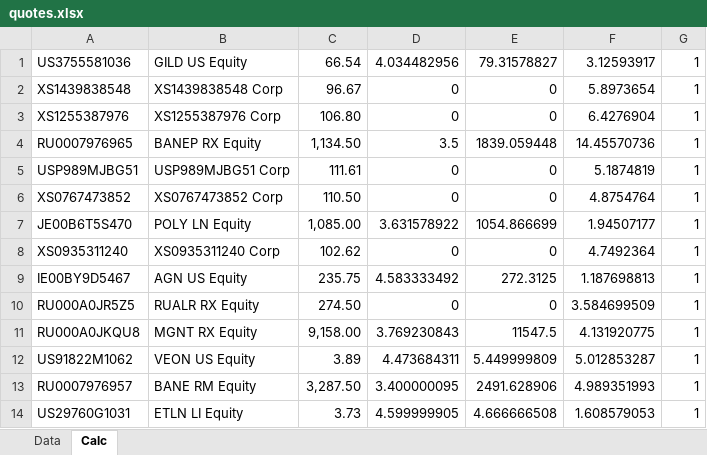
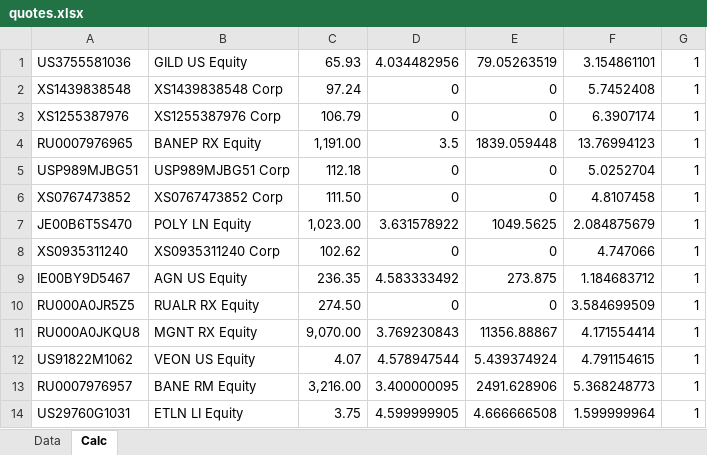
Before and after one commit to zuoqin/sberpb, an Excel workbook: sberapi/DB/quotes.xlsx, sheet Calc, drawn as a sheet; only a part is shown; values as stored, in another font and other column widths than the file's, no borders; the diff covers the shown part only; the diff names each change by its address in the sheet, - before the commit and + after, or states it on an @@ line.

Commit message:
Fixing calc portfs sorting

```diff
--- a/sberapi/DB/quotes.xlsx (sheet Calc)
+++ b/sberapi/DB/quotes.xlsx (sheet Calc)
-C1: 66.54
+C1: 65.93
-E1: 79.31578827
+E1: 79.05263519
-F1: 3.12593917
+F1: 3.154861101
-C2: 96.67
+C2: 97.24
-F2: 5.8973654
+F2: 5.7452408
-C3: 106.80
+C3: 106.79
-F3: 6.4276904
+F3: 6.3907174
-C4: 1,134.50
+C4: 1,191.00
-F4: 14.45570736
+F4: 13.76994123
-C5: 111.61
+C5: 112.18
-F5: 5.1874819
+F5: 5.0252704
-C6: 110.50
+C6: 111.50
-F6: 4.8754764
+F6: 4.8107458
-C7: 1,085.00
+C7: 1,023.00
-E7: 1054.866699
+E7: 1049.5625
-F7: 1.94507177
+F7: 2.084875679
-F8: 4.7492364
+F8: 4.747066
-C9: 235.75
+C9: 236.35
-E9: 272.3125
+E9: 273.875
-F9: 1.187698813
+F9: 1.184683712
-C11: 9,158.00
+C11: 9,070.00
-E11: 11547.5
+E11: 11356.88867
-F11: 4.131920775
+F11: 4.171554414
-C12: 3.89
+C12: 4.07
-D12: 4.473684311
+D12: 4.578947544
-E12: 5.449999809
+E12: 5.439374924
-F12: 5.012853287
+F12: 4.791154615
-C13: 3,287.50
+C13: 3,216.00
-F13: 4.989351993
+F13: 5.368248773
-C14: 3.73
+C14: 3.75
-F14: 1.608579053
+F14: 1.599999964
```
Also changed, not shown: 50 added rows, 1 removed row and 187 edited cells elsewhere in this sheet, sheet Data, formulas that keep their value, 11 other files.
